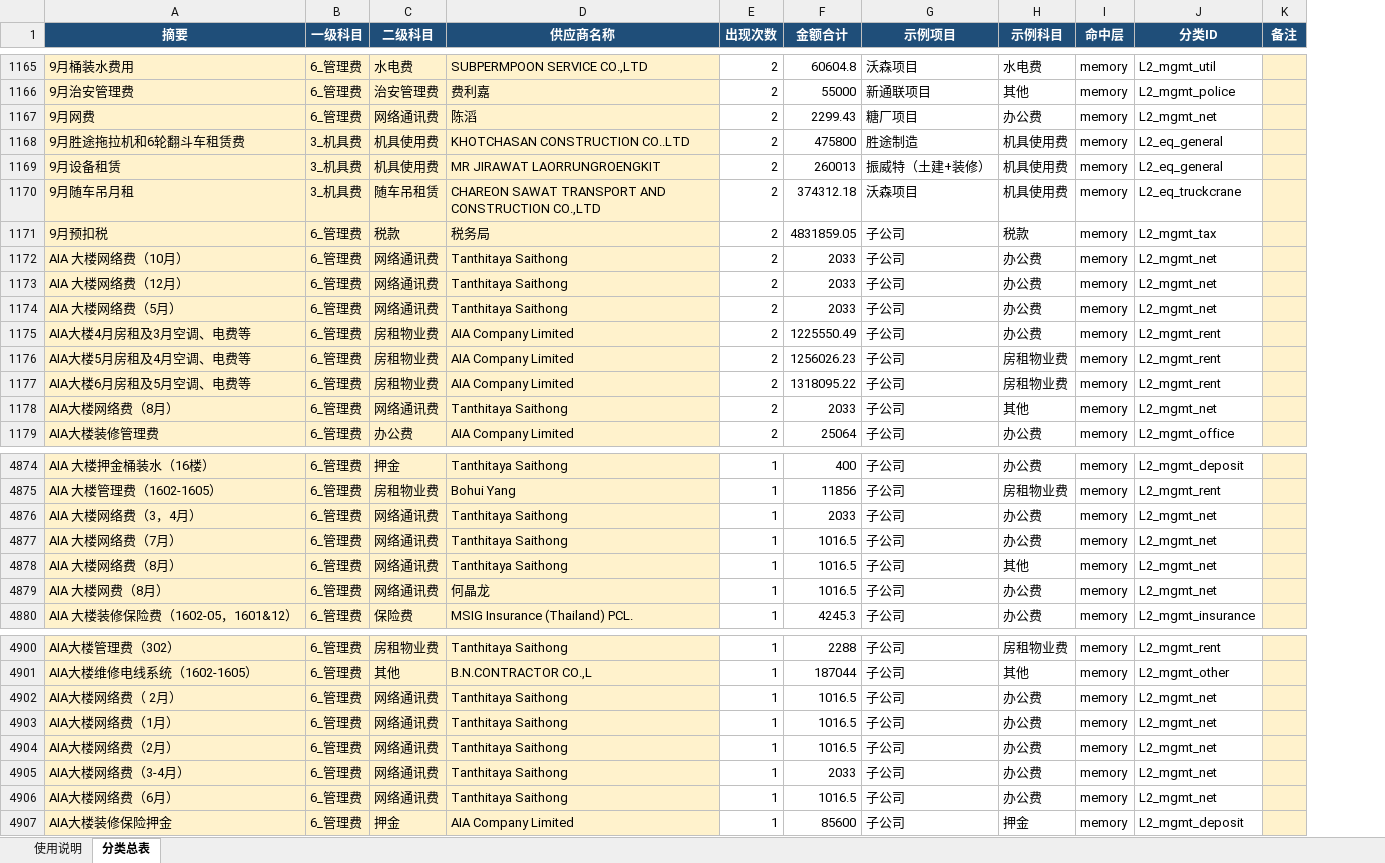
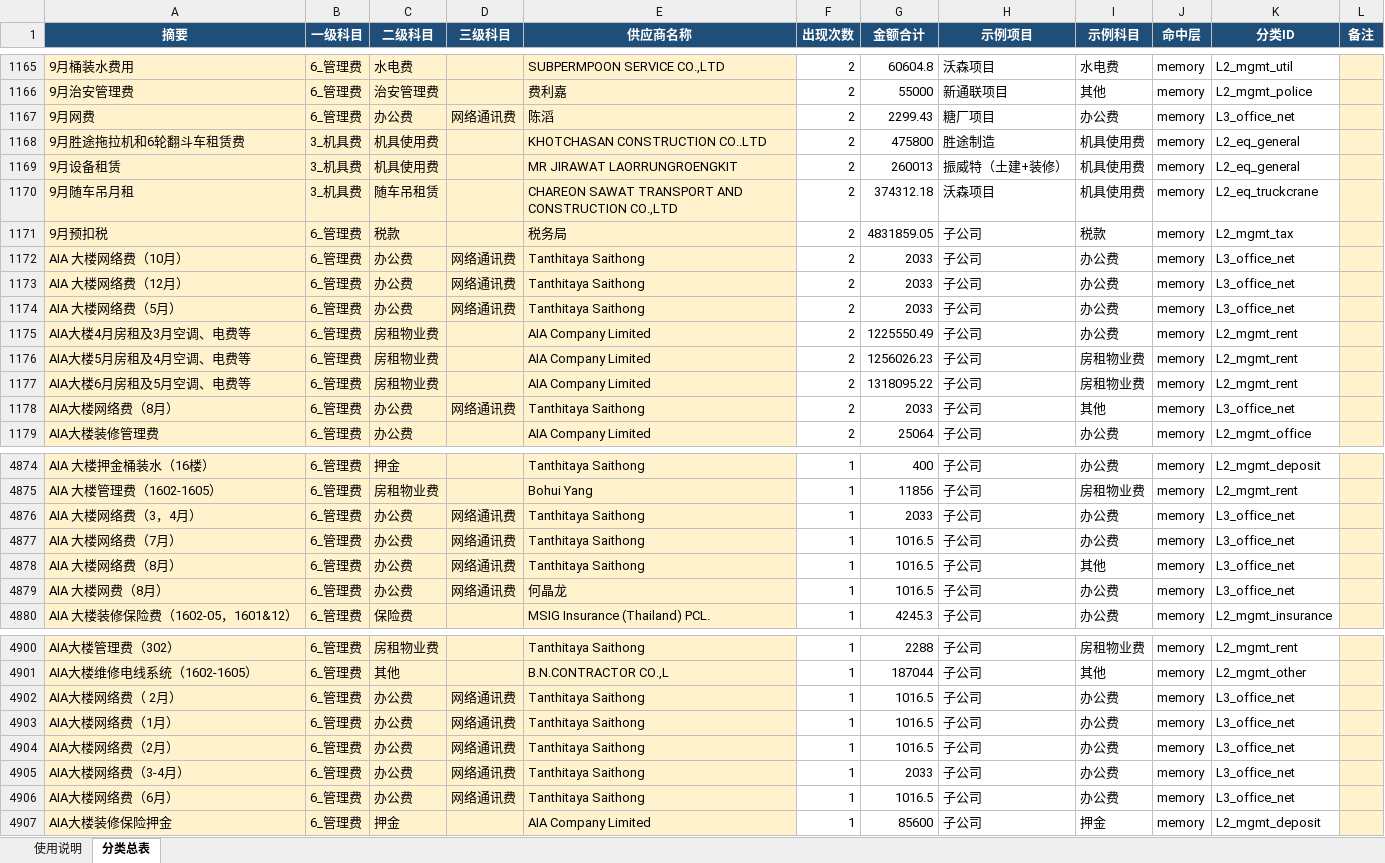
Before and after one commit to yeelvus/cost-analyzer, an Excel workbook: 12_财务数据/财务付款数据/learn_classify/data/付款分类总表.xlsx, sheet 分类总表, drawn as a sheet; only a part is shown, gaps mark what is left out; values as stored, in another font and other column widths than the file's, no borders; addresses are those after the commit; the diff covers the shown part only; the diff names each change by its address in the sheet, - before the commit and + after, or states it on an @@ line.

```diff
--- a/12_财务数据/财务付款数据/learn_classify/data/付款分类总表.xlsx (sheet 分类总表)
+++ b/12_财务数据/财务付款数据/learn_classify/data/付款分类总表.xlsx (sheet 分类总表)
+column D (三级科目), rows 1167-1178: 网络通讯费 |  |  |  |  | 网络通讯费 | 网络通讯费 | 网络通讯费 |  |  |  | 网络通讯费; rows 4876-4879: all 网络通讯费; rows 4902-4906: all 网络通讯费
-C1167 (二级科目): 网络通讯费
+C1167 (二级科目): 办公费
-K1167 (分类ID): L2_mgmt_net
+K1167 (分类ID): L3_office_net
-C1172:C1174 (二级科目): 网络通讯费
+C1172:C1174 (二级科目): 办公费
-K1172:K1174 (分类ID): L2_mgmt_net
+K1172:K1174 (分类ID): L3_office_net
-C1178 (二级科目): 网络通讯费
+C1178 (二级科目): 办公费
-K1178 (分类ID): L2_mgmt_net
+K1178 (分类ID): L3_office_net
-C4876:C4879 (二级科目): 网络通讯费
+C4876:C4879 (二级科目): 办公费
-K4876:K4879 (分类ID): L2_mgmt_net
+K4876:K4879 (分类ID): L3_office_net
-C4902:C4906 (二级科目): 网络通讯费
+C4902:C4906 (二级科目): 办公费
-K4902:K4906 (分类ID): L2_mgmt_net
+K4902:K4906 (分类ID): L3_office_net
```
Also changed, not shown: 388 edited cells elsewhere in this sheet, sheet 使用说明, 12_财务数据/财务付款数据/learn_classify/data/科目体系.xlsx, 14 other files.
